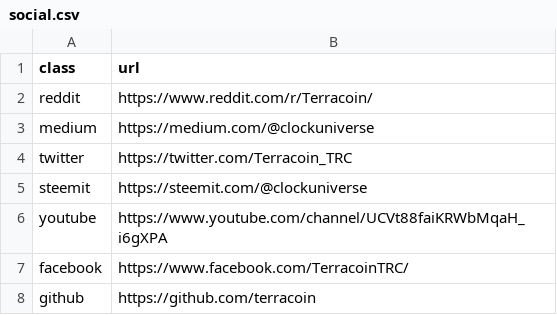
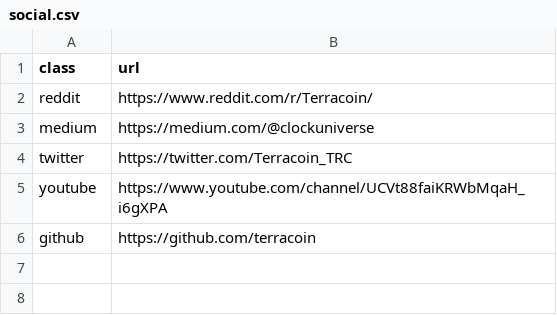
Before and after one commit to terracoin/website, a CSV file: _data/social.csv, drawn as a sheet; the diff names each change by its address in the sheet, - before the commit and + after, or states it on an @@ line.

Commit message:
Fix for #23

```diff
--- a/_data/social.csv
+++ b/_data/social.csv
-row 5: steemit | https://steemit.com/@clockuniverse
-row 7: facebook | https://www.facebook.com/TerracoinTRC/
```
